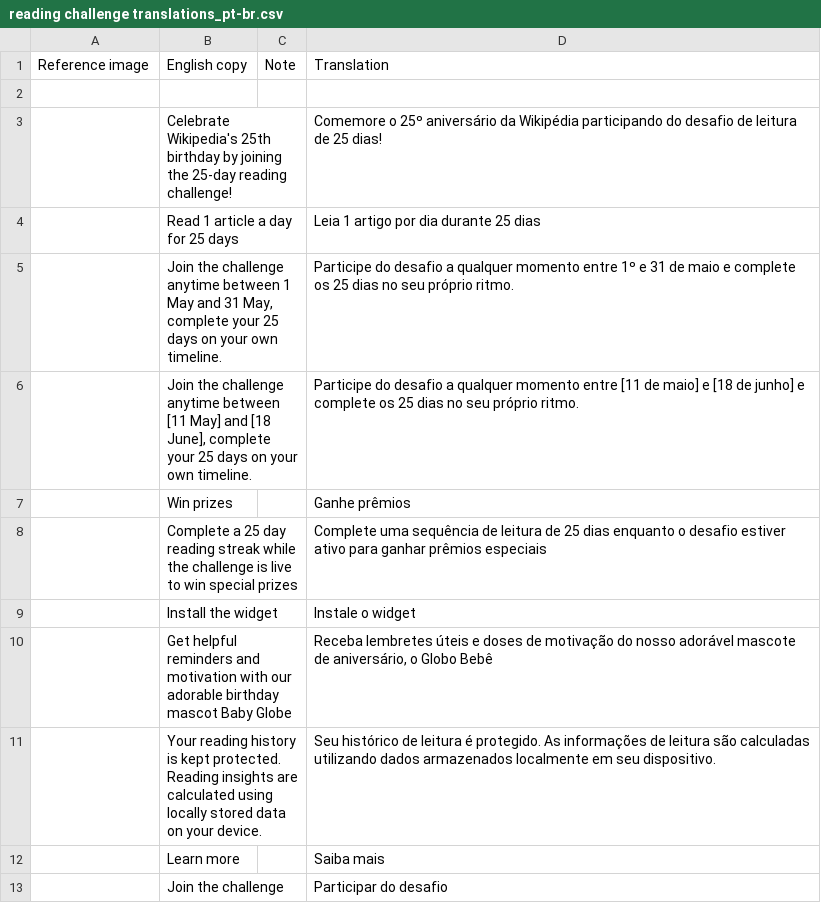
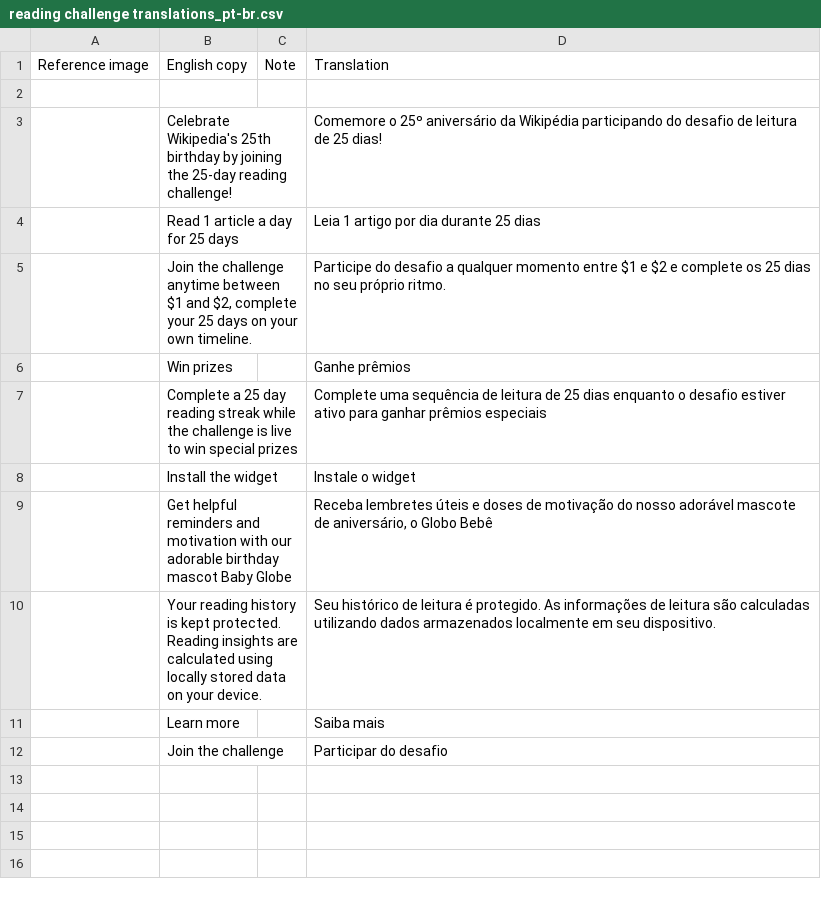
Before and after one commit to wikimedia/wikipedia-ios, a CSV file: scripts/manual translations/raw/reading challenge translations_pt-br.csv, drawn as a sheet; only a part is shown; the shorter side is filled out with more unchanged rows; the diff names each change by its address in the sheet, - before the commit and + after, or states it on an @@ line.

```diff
--- a/scripts/manual translations/raw/reading challenge translations_pt-br.csv
+++ b/scripts/manual translations/raw/reading challenge translations_pt-br.csv
-B5: …anytime between 1 May and 31 May, complete your…
+B5: …anytime between $1 and $2, complete your…
-D5: …momento entre 1º e 31 de maio e complete…
+D5: …momento entre $1 e $2 e complete…
-row 6:  | Join the challenge anytime between [11 May] and [18 June], complete your 25 days on your own timeline. |  | Participe do desafio a qualquer momento entre [11 de maio] e [18 de junho] e complete os 25 dias no seu próprio ritmo.
```
Also changed, not shown: scripts/manual translations/raw/reading challenge translations_de.csv, scripts/manual translations/raw/reading challenge translations_es-la.csv, 3 other files.
